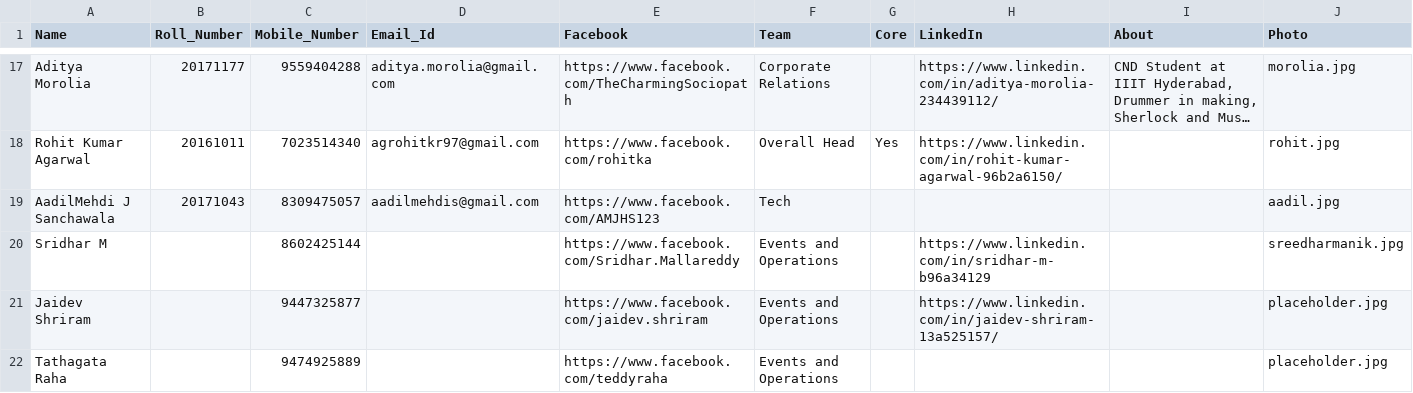
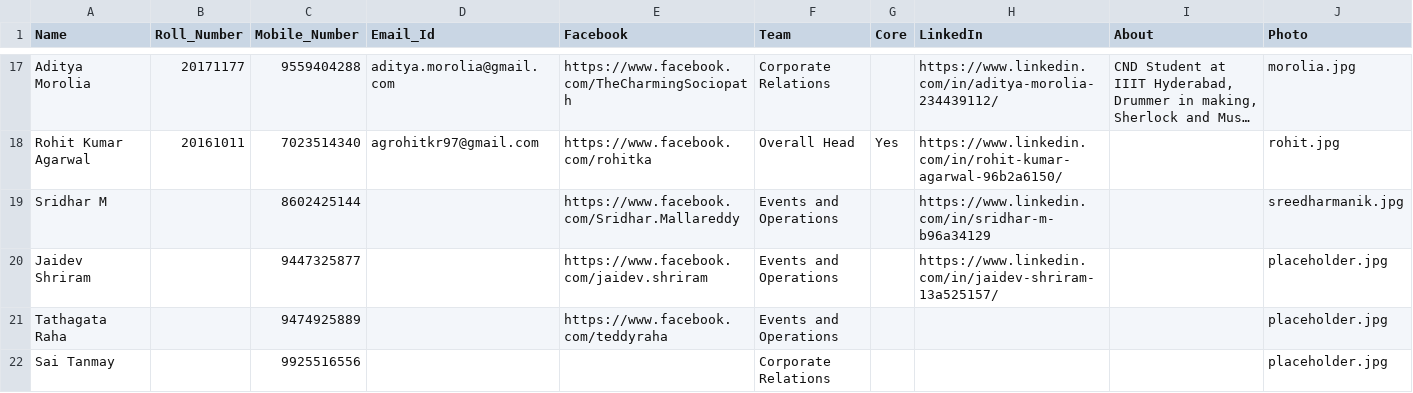
Before and after one commit to IIIT-ECell/website, a CSV file: _data/team.csv, drawn as a sheet; only a part is shown, gaps mark what is left out; the shorter side is filled out with more unchanged rows; long unchanged cells end in …; the diff names each change by its address in the sheet, - before the commit and + after, or states it on an @@ line.

Commit message:
Removed Aadil from teams page

```diff
--- a/_data/team.csv
+++ b/_data/team.csv
-row 19: AadilMehdi J Sanchawala | 20171043 | 8309475057 | aadilmehdis@gmail.com | https://www.facebook.com/AMJHS123 | Tech |  |  |  | aadil.jpg
```
